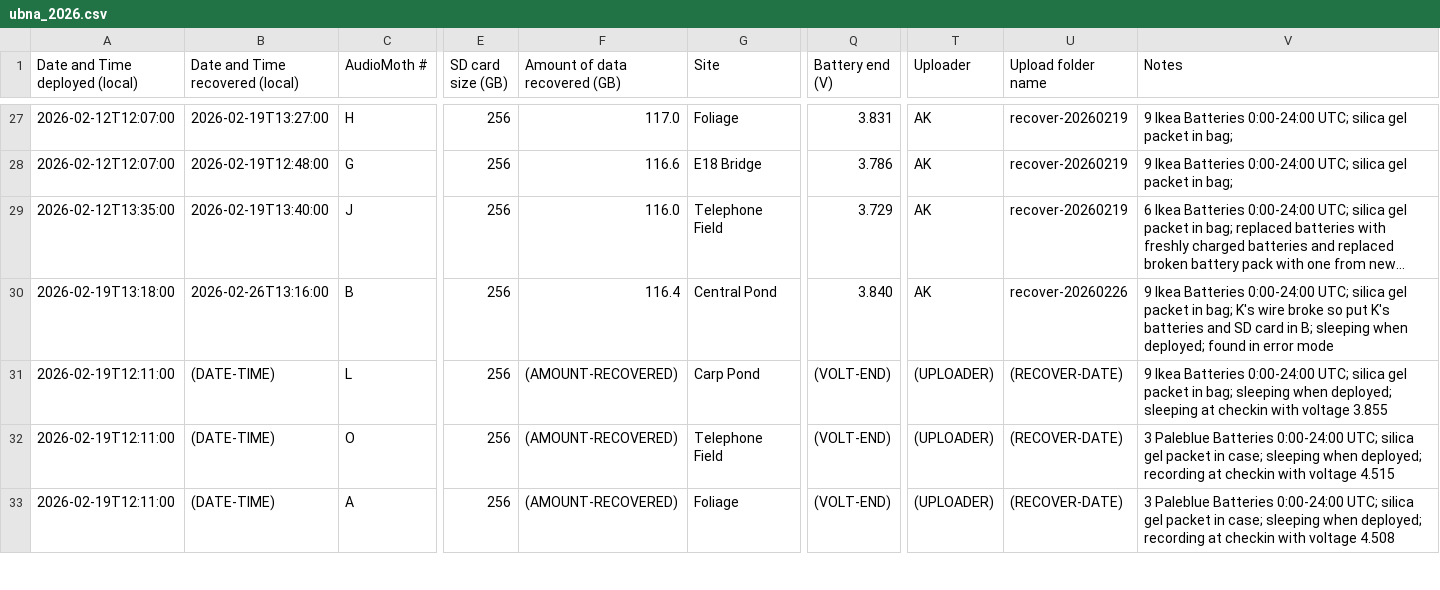
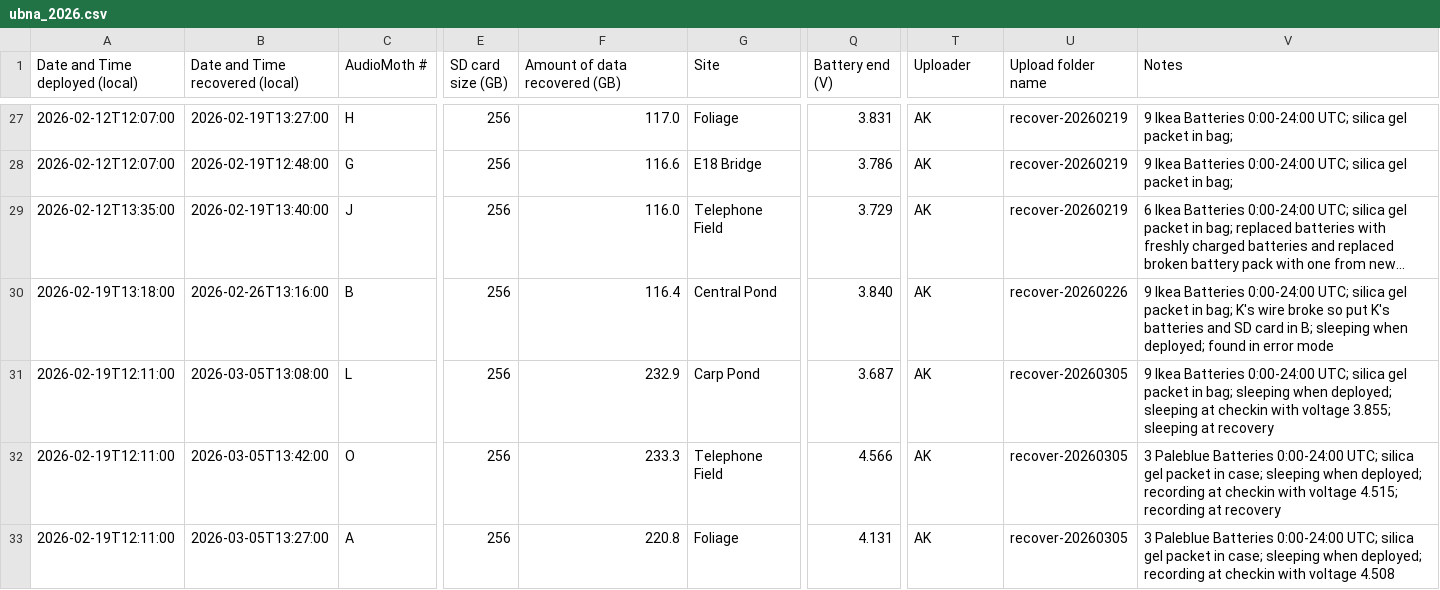
Before and after one commit to uw-echospace/ubna-field, a CSV file: field_records/ubna_2026.csv, drawn as a sheet; only a part is shown, gaps mark what is left out; long unchanged cells end in …; the diff covers the shown part only; the diff names each change by its address in the sheet, - before the commit and + after, or states it on an @@ line.

```diff
--- a/field_records/ubna_2026.csv
+++ b/field_records/ubna_2026.csv
-B31 (Date and Time recovered (local)): (DATE-TIME)
+B31 (Date and Time recovered (local)): 2026-03-05T13:08:00
-F31 (Amount of data recovered (GB)): (AMOUNT-RECOVERED)
+F31 (Amount of data recovered (GB)): 232.9
-Q31 (Battery end (V)): (VOLT-END)
+Q31 (Battery end (V)): 3.687
-T31:T33 (Uploader): (UPLOADER)
+T31:T33 (Uploader): AK
-U31:U33 (Upload folder name): (RECOVER-DATE)
+U31:U33 (Upload folder name): recover-20260305
-V31 (Notes): …with voltage 3.855
+V31 (Notes): …with voltage 3.855; sleeping at recovery
-B32 (Date and Time recovered (local)): (DATE-TIME)
+B32 (Date and Time recovered (local)): 2026-03-05T13:42:00
-F32 (Amount of data recovered (GB)): (AMOUNT-RECOVERED)
+F32 (Amount of data recovered (GB)): 233.3
-Q32 (Battery end (V)): (VOLT-END)
+Q32 (Battery end (V)): 4.566
-V32 (Notes): …with voltage 4.515
+V32 (Notes): …with voltage 4.515; recording at recovery
-B33 (Date and Time recovered (local)): (DATE-TIME)
+B33 (Date and Time recovered (local)): 2026-03-05T13:27:00
-F33 (Amount of data recovered (GB)): (AMOUNT-RECOVERED)
+F33 (Amount of data recovered (GB)): 220.8
-Q33 (Battery end (V)): (VOLT-END)
+Q33 (Battery end (V)): 4.131
```
Also changed, not shown: 6 added rows and 12 edited cells elsewhere in this file.
